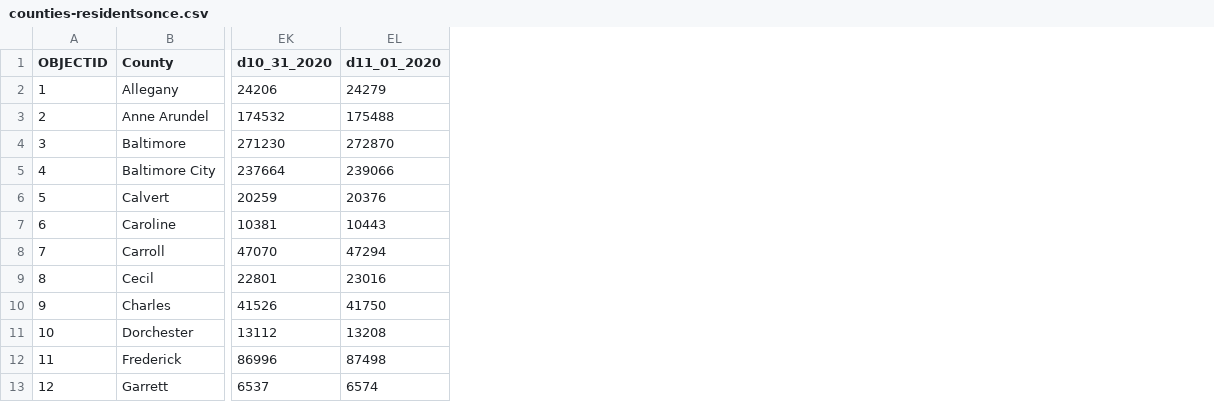
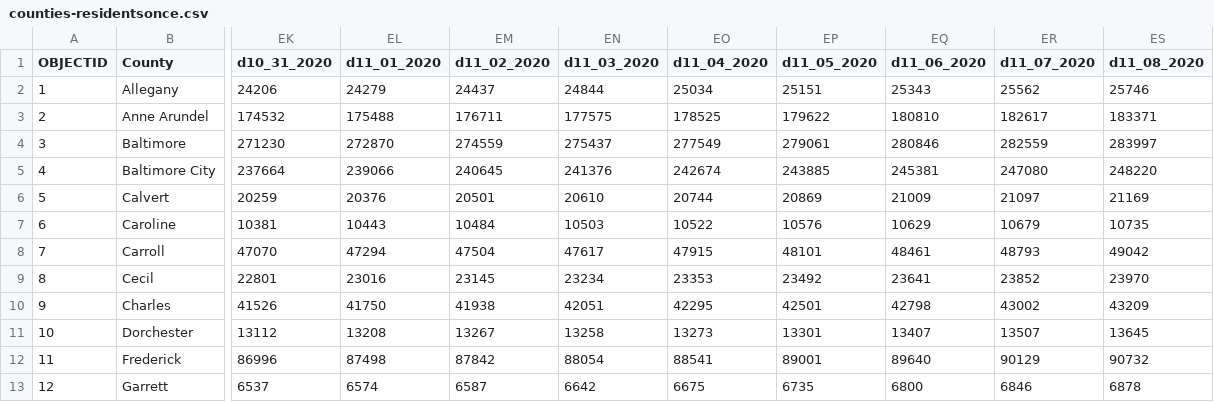
Before and after one commit to jepoirrier/MD-coronavirus, a CSV file: data/counties-residentsonce.csv, drawn as a sheet; only a part is shown, gaps mark what is left out; the diff names each change by its address in the sheet, - before the commit and + after, or states it on an @@ line.

Commit message:
Data & Figs for Nov. 8, 2020

```diff
--- a/data/counties-residentsonce.csv
+++ b/data/counties-residentsonce.csv
+column EM (d11_02_2020), rows 2-13: 24437 | 176711 | 274559 | 240645 | 20501 | 10484 | 47504 | 23145 | 41938 | 13267 | 87842 | 6587
+column EN (d11_03_2020), rows 2-13: 24844 | 177575 | 275437 | 241376 | 20610 | 10503 | 47617 | 23234 | 42051 | 13258 | 88054 | 6642
+column EO (d11_04_2020), rows 2-13: 25034 | 178525 | 277549 | 242674 | 20744 | 10522 | 47915 | 23353 | 42295 | 13273 | 88541 | 6675
+column EP (d11_05_2020), rows 2-13: 25151 | 179622 | 279061 | 243885 | 20869 | 10576 | 48101 | 23492 | 42501 | 13301 | 89001 | 6735
+column EQ (d11_06_2020), rows 2-13: 25343 | 180810 | 280846 | 245381 | 21009 | 10629 | 48461 | 23641 | 42798 | 13407 | 89640 | 6800
+column ER (d11_07_2020), rows 2-13: 25562 | 182617 | 282559 | 247080 | 21097 | 10679 | 48793 | 23852 | 43002 | 13507 | 90129 | 6846
+column ES (d11_08_2020), rows 2-13: 25746 | 183371 | 283997 | 248220 | 21169 | 10735 | 49042 | 23970 | 43209 | 13645 | 90732 | 6878
```
Also changed, not shown: data/age-cases.csv, data/age-deaths.csv, 45 other files.
